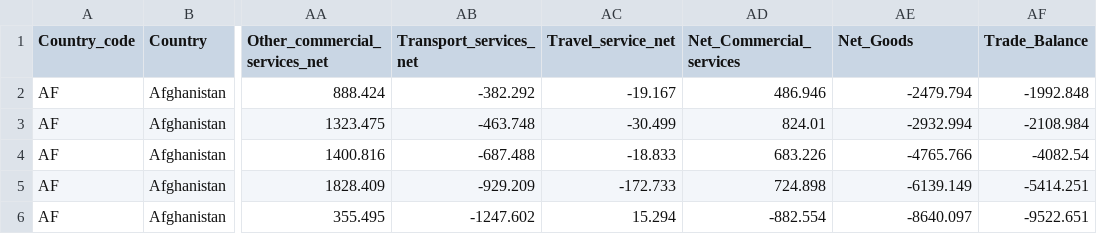
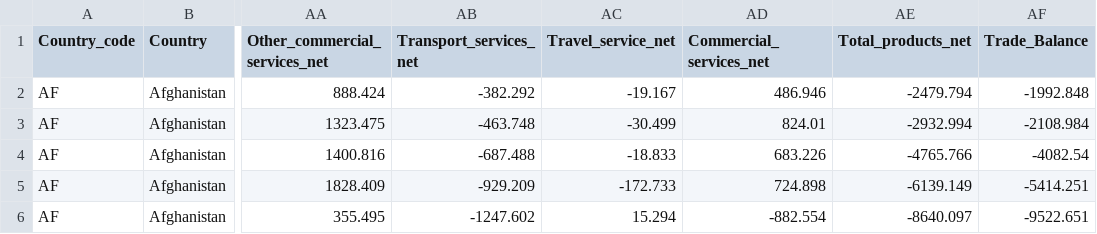
Before and after one commit to VeryEager/INFO281DataProject, a CSV file: data/Developing_Nations IM-EX[FORMATTED] (2008-2017).csv, drawn as a sheet; only a part is shown, gaps mark what is left out; the diff names each change by its address in the sheet, - before the commit and + after, or states it on an @@ line.

Commit message:
Streamlined Shiny UI, cleaned up country analysis plots

```diff
--- a/data/Developing_Nations IM-EX[FORMATTED] (2008-2017).csv
+++ b/data/Developing_Nations IM-EX[FORMATTED] (2008-2017).csv
-AD1: Net_Commercial_services
+AD1: Commercial_services_net
-AE1: Net_Goods
+AE1: Total_products_net
```
Also changed, not shown: 2 other files.
